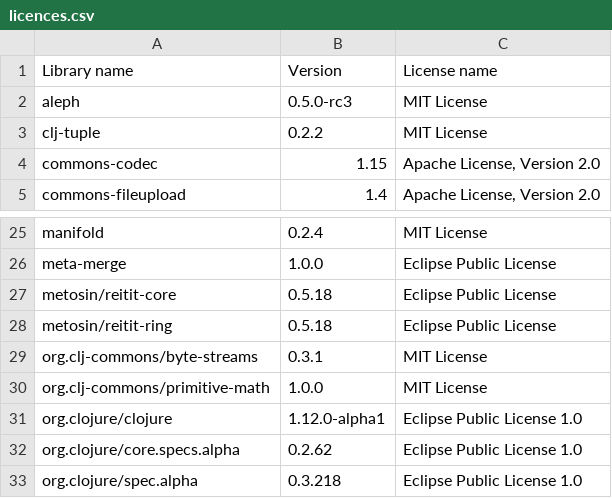
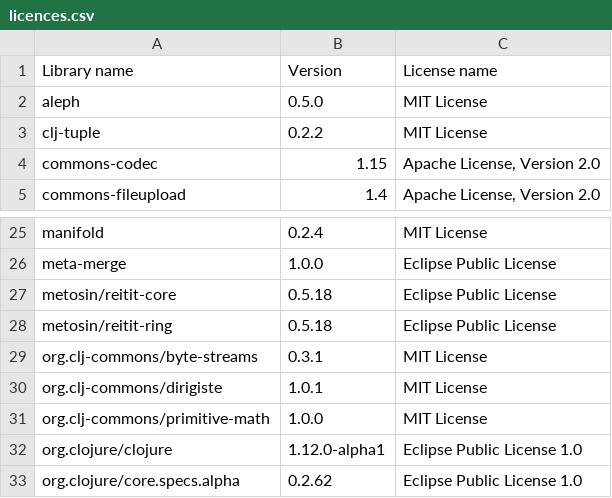
Before and after one commit to piotr-yuxuan/ephemeral-server, a CSV file: doc/licences.csv, drawn as a sheet; only a part is shown, gaps mark what is left out; the shorter side is filled out with more unchanged rows.

Commit message:
List dependency licences

```diff
--- a/doc/licences.csv
+++ b/doc/licences.csv
@@ -1,3 +1,3 @@
 Library name,Version,License name
-"aleph","0.5.0-rc3","MIT License"
+"aleph","0.5.0","MIT License"
 "clj-tuple","0.2.2","MIT License"
@@ -29,2 +29,3 @@ Library name,Version,License name
 "org.clj-commons/byte-streams","0.3.1","MIT License"
+"org.clj-commons/dirigiste","1.0.1","MIT License"
 "org.clj-commons/primitive-math","1.0.0","MIT License"
```
